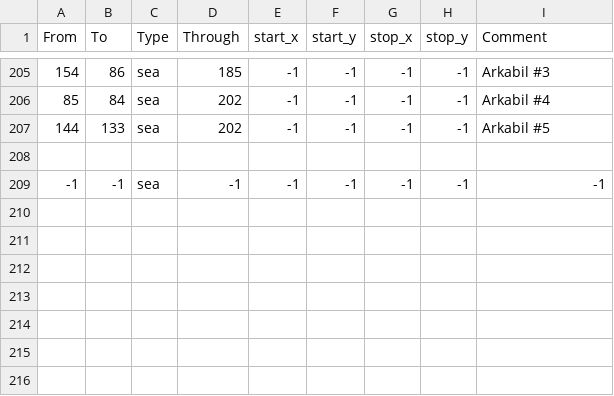
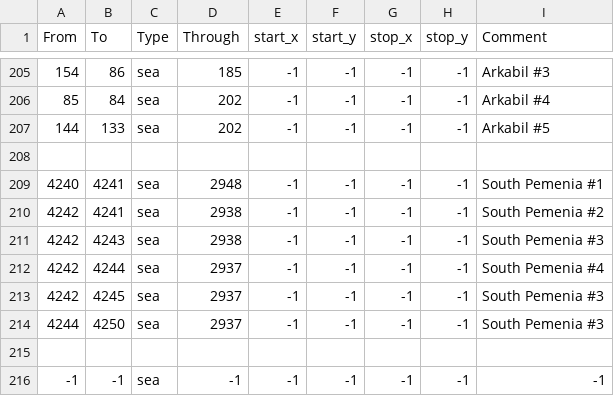
Before and after one commit to Stefus-er/Taedium, a CSV file: map/adjacencies.csv, drawn as a sheet; only a part is shown, gaps mark what is left out.

```diff
--- a/map/adjacencies.csv
+++ b/map/adjacencies.csv
@@ -208,2 +208,9 @@ From;To;Type;Through;start_x;start_y;stop_x;stop_y;Comment
 
+4240;4241;sea;2948;-1;-1;-1;-1;South Pemenia #1
+4242;4241;sea;2938;-1;-1;-1;-1;South Pemenia #2
+4242;4243;sea;2938;-1;-1;-1;-1;South Pemenia #3
+4242;4244;sea;2937;-1;-1;-1;-1;South Pemenia #4
+4242;4245;sea;2937;-1;-1;-1;-1;South Pemenia #3
+4244;4250;sea;2937;-1;-1;-1;-1;South Pemenia #3
+
 -1;-1;sea;-1;-1;-1;-1;-1;-1
```
Also changed, not shown: 4 other files.
